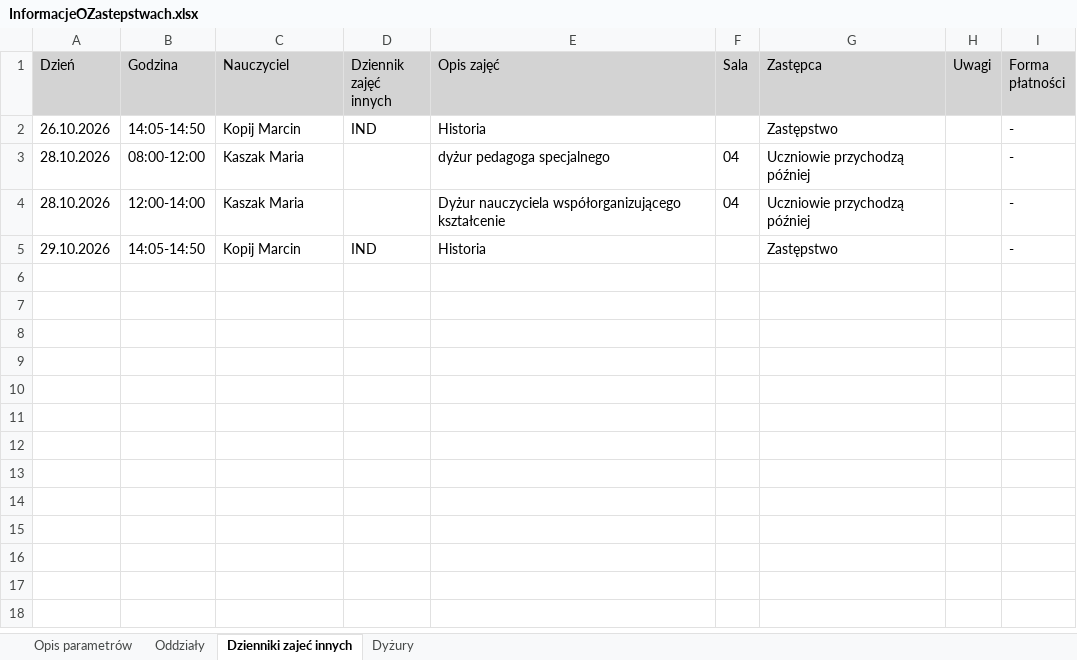
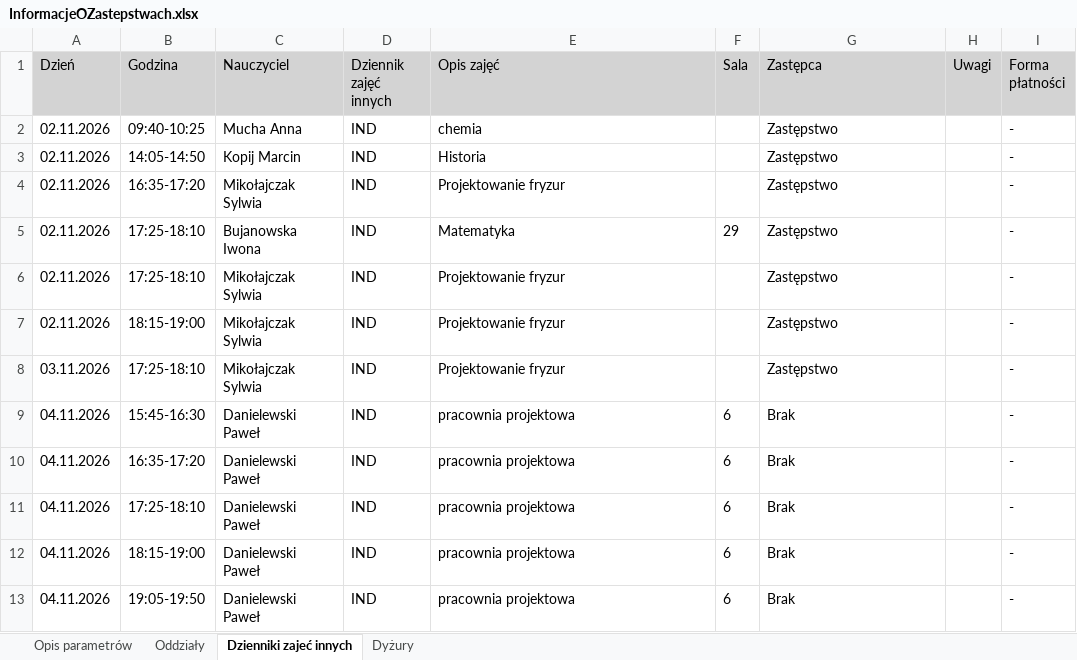
Before and after one commit to adeodatus11/zastepstwa, an Excel workbook: InformacjeOZastepstwach.xlsx, sheet Dzienniki zajeć innych, drawn as a sheet; values as stored, in another font and other column widths than the file's, no borders; removed rows and columns are numbered as before the commit, all else as after; the diff names each change by its address in the sheet, - before the commit and + after, or states it on an @@ line.

```diff
--- a/InformacjeOZastepstwach.xlsx (sheet Dzienniki zajeć innych)
+++ b/InformacjeOZastepstwach.xlsx (sheet Dzienniki zajeć innych)
+row 2: 02.11.2026 | 09:40-10:25 | Mucha Anna | IND | chemia |  | Zastępstwo |  | -
-A3 (Dzień): 26.10.2026
+A3 (Dzień): 02.11.2026
-row 3: 28.10.2026 | 08:00-12:00 | Kaszak Maria |  | dyżur pedagoga specjalnego | 04 | Uczniowie przychodzą później |  | -
-row 4: 28.10.2026 | 12:00-14:00 | Kaszak Maria |  | Dyżur nauczyciela współorganizującego kształcenie | 04 | Uczniowie przychodzą później |  | -
+row 4: 02.11.2026 | 16:35-17:20 | Mikołajczak Sylwia | IND | Projektowanie fryzur |  | Zastępstwo |  | -
+row 5: 02.11.2026 | 17:25-18:10 | Bujanowska Iwona | IND | Matematyka | 29 | Zastępstwo |  | -
+row 6: 02.11.2026 | 17:25-18:10 | Mikołajczak Sylwia | IND | Projektowanie fryzur |  | Zastępstwo |  | -
-A7 (Dzień): 29.10.2026
+A7 (Dzień): 02.11.2026
-B7 (Godzina): 14:05-14:50
+B7 (Godzina): 18:15-19:00
-C7 (Nauczyciel): Kopij Marcin
+C7 (Nauczyciel): Mikołajczak Sylwia
-E7 (Opis zajęć): Historia
+E7 (Opis zajęć): Projektowanie fryzur
+row 8: 03.11.2026 | 17:25-18:10 | Mikołajczak Sylwia | IND | Projektowanie fryzur |  | Zastępstwo |  | -
+row 9: 04.11.2026 | 15:45-16:30 | Danielewski Paweł | IND | pracownia projektowa | 6 | Brak |  | -
+row 10: 04.11.2026 | 16:35-17:20 | Danielewski Paweł | IND | pracownia projektowa | 6 | Brak |  | -
+row 11: 04.11.2026 | 17:25-18:10 | Danielewski Paweł | IND | pracownia projektowa | 6 | Brak |  | -
+row 12: 04.11.2026 | 18:15-19:00 | Danielewski Paweł | IND | pracownia projektowa | 6 | Brak |  | -
+row 13: 04.11.2026 | 19:05-19:50 | Danielewski Paweł | IND | pracownia projektowa | 6 | Brak |  | -
```
Also changed, not shown: sheet Oddziały, sheet Dyżury, sheet Opis parametrów, InformacjeOPrzeniesieniach.xlsx.
